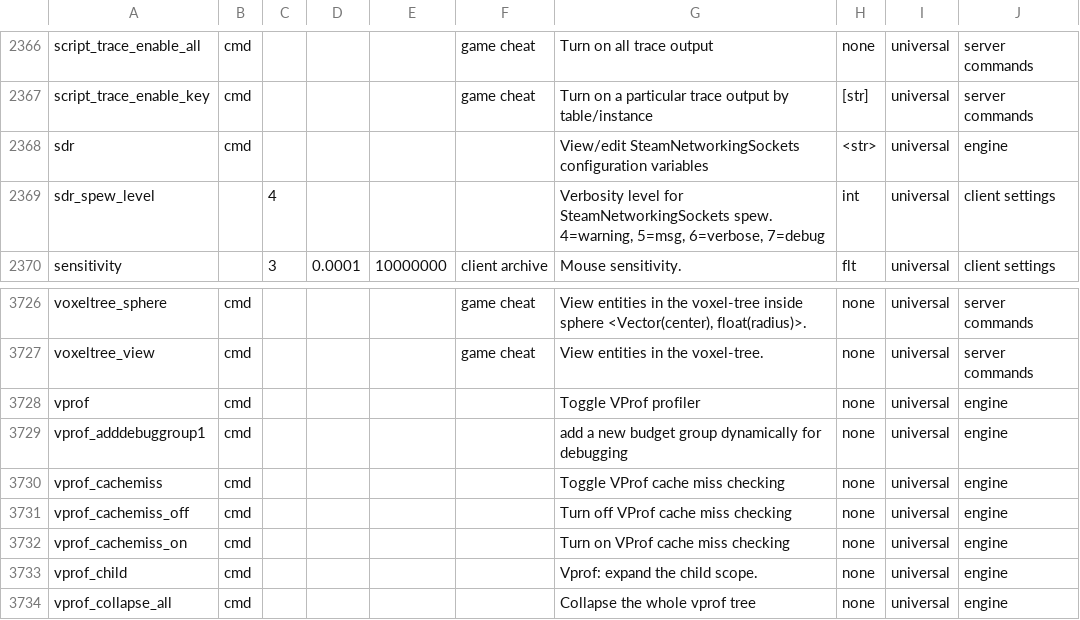
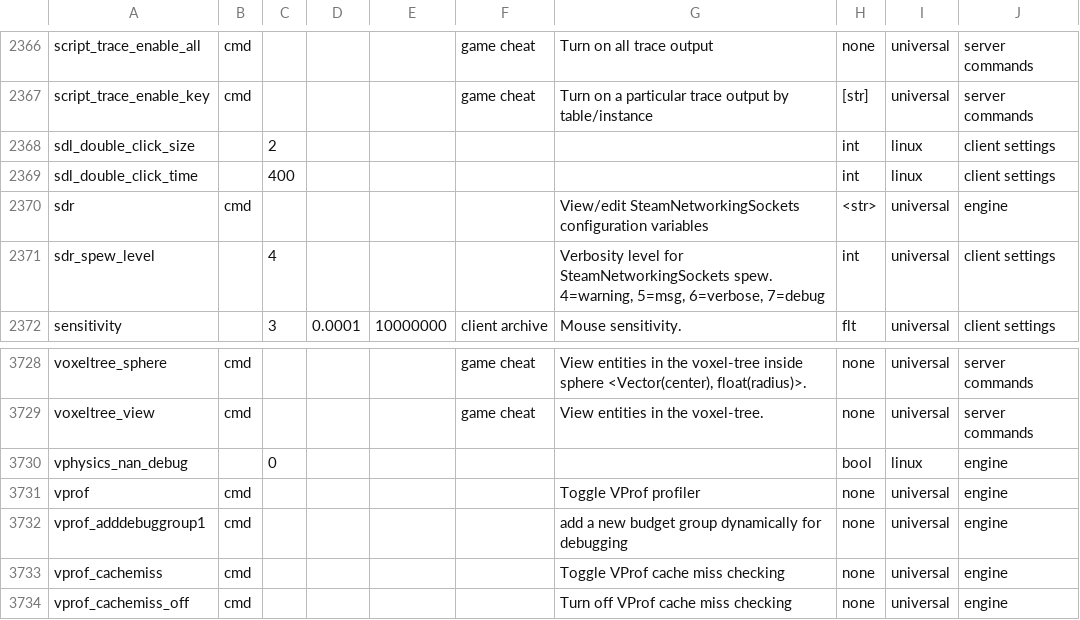
Before and after one commit to carrotcake/tf2cfg, a CSV file: res/cfg/allcmds.csv, drawn as a sheet; only a part is shown, gaps mark what is left out; the shorter side is filled out with more unchanged rows; the diff names each change by its address in the sheet, - before the commit and + after, or states it on an @@ line.

Commit message:
catalog: reconcile against the Linux client dump
The 2026-10-26 Linux dump (data/tf2-cvarlist-10-26-gamedump-linux.txt,
3647 names, same build family as the Windows one) diffs clean on the
column the last two passes cared about: zero type drift, so the 58-row
decltype of 2026-10-15 held.

Applied:
- 3 rows the Linux client registers that no Windows dump ever showed -
  sdl_double_click_size (int, 2), sdl_double_click_time (int, 400),
  vphysics_nan_debug (bool on the r_spewleaf precedent, 0). The Windows
  client answered Unknown command for the sdl pair in the 2026-10-15
  check run, so all three take the linux tag, like the gl_* block. The
  dump gives no help text, so descriptions stay empty. Catalog is 3848
  rows (2802 -> 2805 variables).
- No description or platform-tag drift worth applying: disguise/sv_pure
  keep their console-usage wording (settled 2026-10-15), and the 36
  linux-tagged rows the Linux dump did not list plus the 23 universal
  rows the Windows dump listed but Linux never did stay as they are
  until the Linux client answers - absence is a candidate, never proof
  (r_spewleaf). mat_autoload_glshaders/mat_autosave_glshaders stay out:
  neither Linux dump lists them.
- The 3 cheat-flag registrations the Linux dumps carry and Windows
  never did (cl_particle_retire_cost, r_drawropes, tf_impactwatertime-
  enable) are recorded, not applied: the live no-refusal run of
  2026-10-15 is the stronger evidence for that column
  (catalogRowsCheckedInGame pins r_drawropes untagged).

New evidence items:
- EngineTest::catalogRowsAddedFromTheLinuxDump pins the three additions
  (counts move to 3848/2805 in the existing census tests; the
  checked-in-game pin drops the sdl_double_click_* names because that
  run's removal of them is now superseded by platform evidence).
- data/linux-checks-2026-10-17.cfg - the next Linux console session:
  does the client deny the three Linux-registered cheat tags, which of
  the 23 Windows-registered cvars it has, and which of the 36
  linux-tagged rows it registers (docs/ROADMAP.md 7b/7c).

```diff
--- a/res/cfg/allcmds.csv
+++ b/res/cfg/allcmds.csv
+row 2368: sdl_double_click_size |  | 2 |  |  |  |  | int | linux | client settings
+row 2369: sdl_double_click_time |  | 400 |  |  |  |  | int | linux | client settings
+row 3730: vphysics_nan_debug |  | 0 |  |  |  |  | bool | linux | engine
```
Also changed, not shown: 4 other files.
